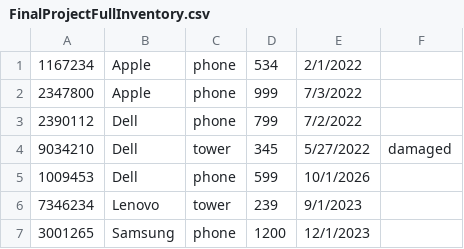
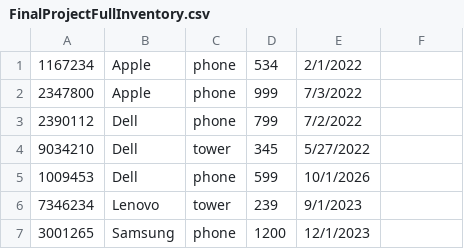
Before and after one commit to izthemann92/old_work, a CSV file: Final Project 2/FinalProjectFullInventory.csv, drawn as a sheet.

```diff
--- a/Final Project 2/FinalProjectFullInventory.csv
+++ b/Final Project 2/FinalProjectFullInventory.csv
@@ -3,3 +3,3 @@
 2390112,Dell,phone,799,7/2/2022,
-9034210,Dell,tower,345,5/27/2022,damaged
+9034210,Dell,tower,345,5/27/2022,
 1009453,Dell,phone,599,10/1/2026,
```
Also changed, not shown: 2 other files.
